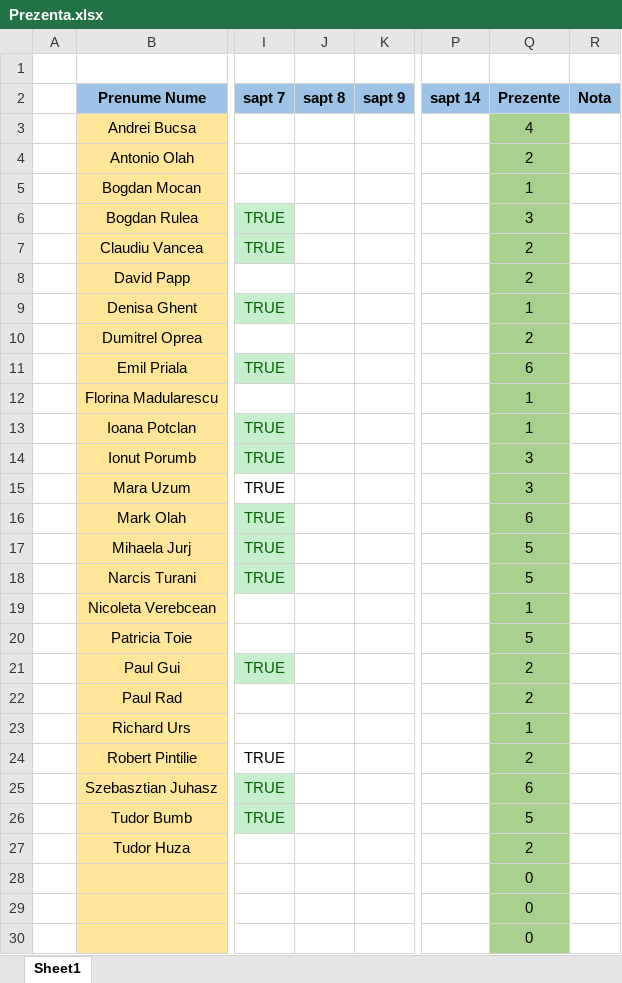
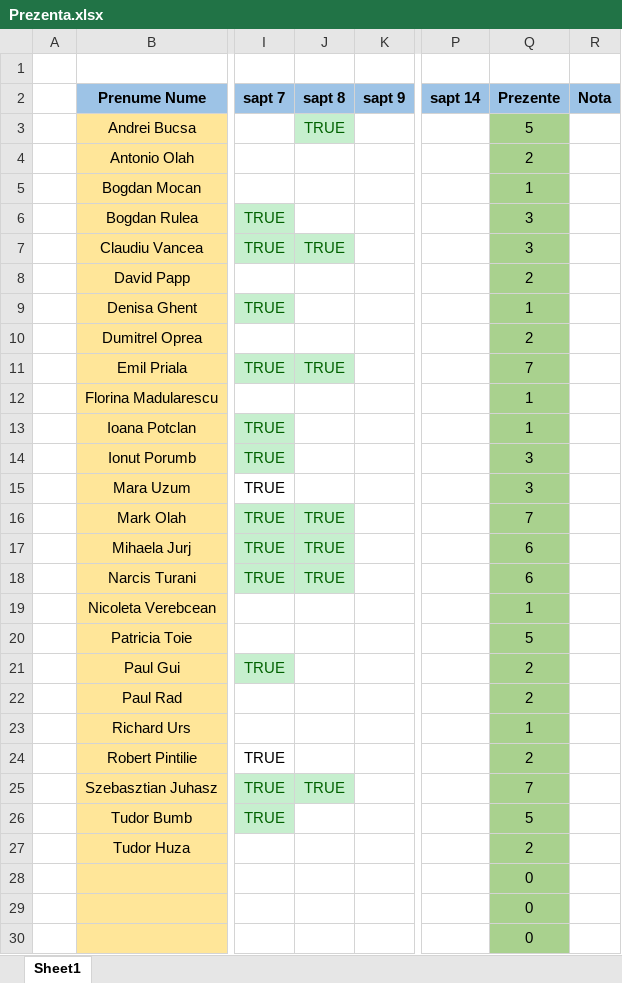
Before and after one commit to PelleRemus/Facultate_Promotia_2022_2025, an Excel workbook: CalculNumeric/Prezenta.xlsx, sheet Sheet1, drawn as a sheet; only a part is shown, gaps mark what is left out; values as stored, in another font and other column widths than the file's, no borders; conditional formats not drawn; the diff names each change by its address in the sheet, - before the commit and + after, or states it on an @@ line.

```diff
--- a/CalculNumeric/Prezenta.xlsx (sheet Sheet1)
+++ b/CalculNumeric/Prezenta.xlsx (sheet Sheet1)
-J3 (sapt 8): (empty)
+J3 (sapt 8): TRUE
-J3 fill: none
+J3 fill: #C6EFCE
-Q3 (Prezente): 4
+Q3 (Prezente): 5
-J7 (sapt 8): (empty)
+J7 (sapt 8): TRUE
-J7 fill: none
+J7 fill: #C6EFCE
-Q7 (Prezente): 2
+Q7 (Prezente): 3
-J11 (sapt 8): (empty)
+J11 (sapt 8): TRUE
-J11 fill: none
+J11 fill: #C6EFCE
-Q11 (Prezente): 6
+Q11 (Prezente): 7
-J16:J18 (sapt 8): (empty)
+J16:J18 (sapt 8): TRUE
-J16:J18 fill: none
+J16:J18 fill: #C6EFCE
-Q16 (Prezente): 6
+Q16 (Prezente): 7
-Q17:Q18 (Prezente): 5
+Q17:Q18 (Prezente): 6
-J25 (sapt 8): (empty)
+J25 (sapt 8): TRUE
-J25 fill: none
+J25 fill: #C6EFCE
-Q25 (Prezente): 6
+Q25 (Prezente): 7
```
Also changed, not shown: 13 other files.
